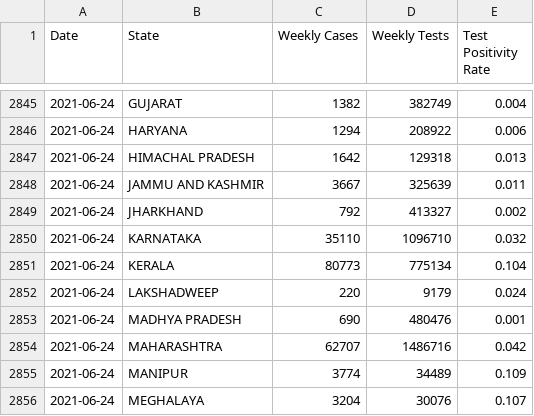
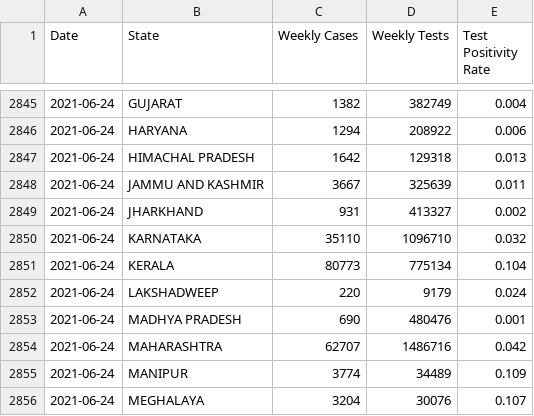
Before and after one commit to aatishb/indiatestpositivitydata, a CSV file: statedata.csv, drawn as a sheet; only a part is shown, gaps mark what is left out.

```diff
--- a/statedata.csv
+++ b/statedata.csv
@@ -2848,3 +2848,3 @@ Date,State,Weekly Cases,Weekly Tests,Test Positivity Rate
 2021-06-24,JAMMU AND KASHMIR,3667,325639,0.011
-2021-06-24,JHARKHAND,792,413327,0.002
+2021-06-24,JHARKHAND,931,413327,0.002
 2021-06-24,KARNATAKA,35110,1096710,0.032
```
